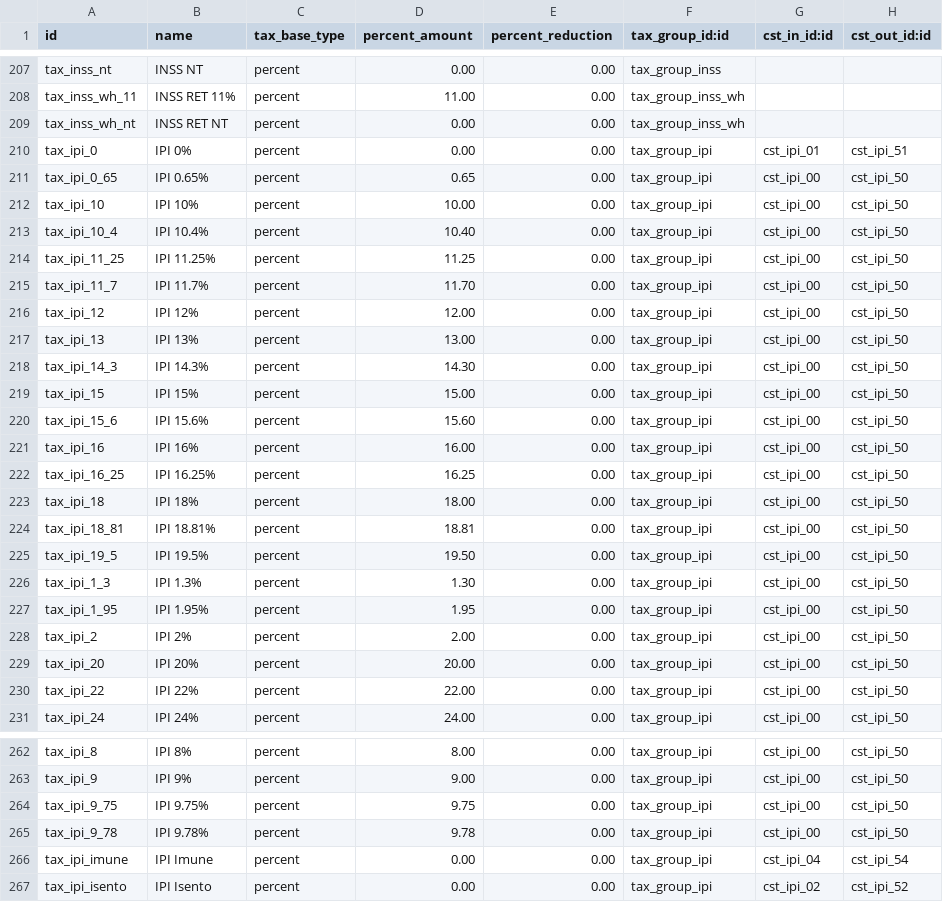
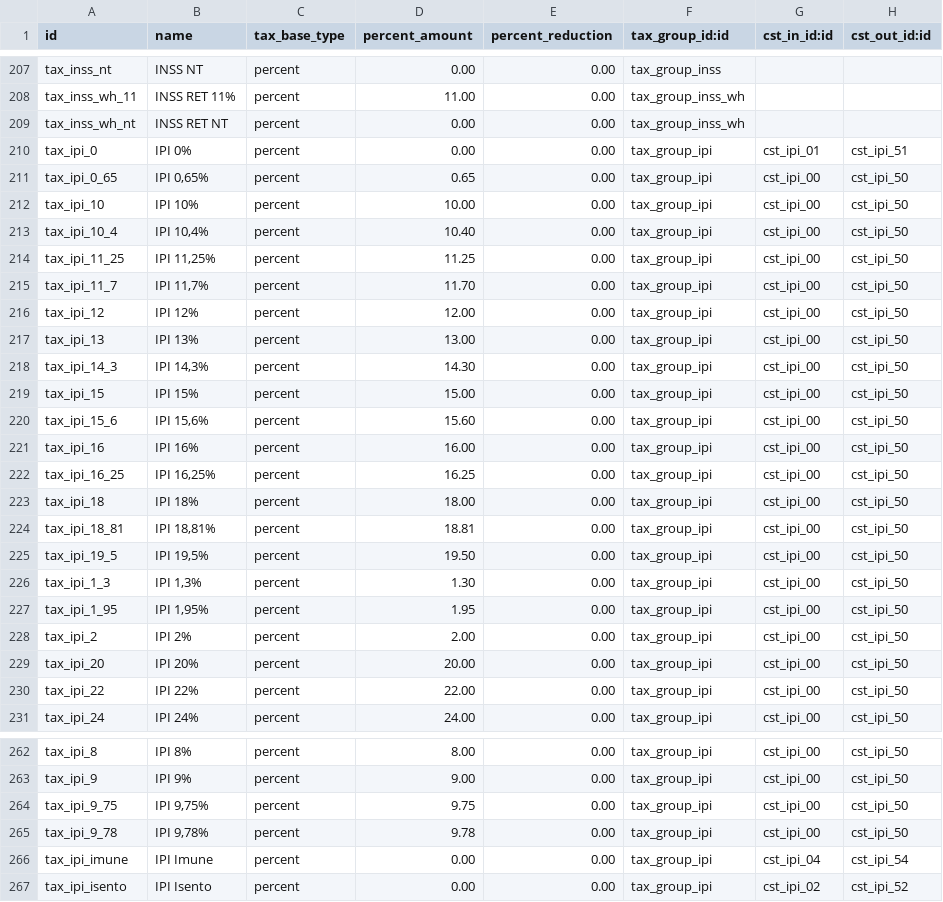
Before and after one commit to lmsis/l10n-brazil, a CSV file: l10n_br_fiscal/data/l10n_br_fiscal.tax.csv, drawn as a sheet; only a part is shown, gaps mark what is left out; the diff covers the shown part only; the diff names each change by its address in the sheet, - before the commit and + after, or states it on an @@ line.

Commit message:
[FIX] l10n_br_fiscal: standardize IPI tax name decimal separator
Use comma as decimal separator in IPI tax display names to match the
convention used by all other tax groups (PIS, COFINS, ICMS, etc).

```diff
--- a/l10n_br_fiscal/data/l10n_br_fiscal.tax.csv
+++ b/l10n_br_fiscal/data/l10n_br_fiscal.tax.csv
-B211 (name): IPI 0.65%
+B211 (name): IPI 0,65%
-B213 (name): IPI 10.4%
+B213 (name): IPI 10,4%
-B214 (name): IPI 11.25%
+B214 (name): IPI 11,25%
-B215 (name): IPI 11.7%
+B215 (name): IPI 11,7%
-B218 (name): IPI 14.3%
+B218 (name): IPI 14,3%
-B220 (name): IPI 15.6%
+B220 (name): IPI 15,6%
-B222 (name): IPI 16.25%
+B222 (name): IPI 16,25%
-B224 (name): IPI 18.81%
+B224 (name): IPI 18,81%
-B225 (name): IPI 19.5%
+B225 (name): IPI 19,5%
-B226 (name): IPI 1.3%
+B226 (name): IPI 1,3%
-B227 (name): IPI 1.95%
+B227 (name): IPI 1,95%
-B264 (name): IPI 9.75%
+B264 (name): IPI 9,75%
-B265 (name): IPI 9.78%
+B265 (name): IPI 9,78%
```
Also changed, not shown: 13 edited cells elsewhere in this file, 1 other file.
